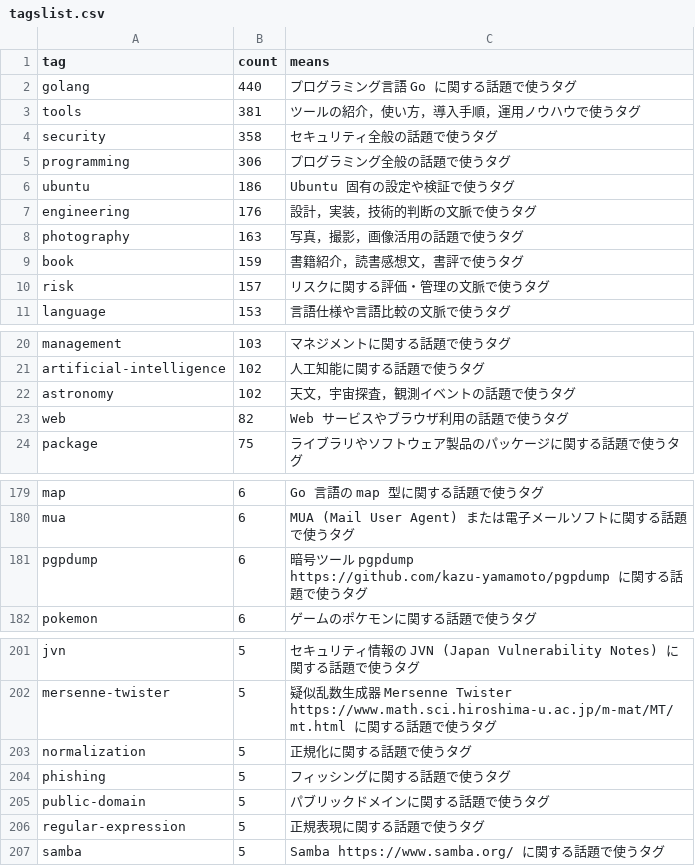
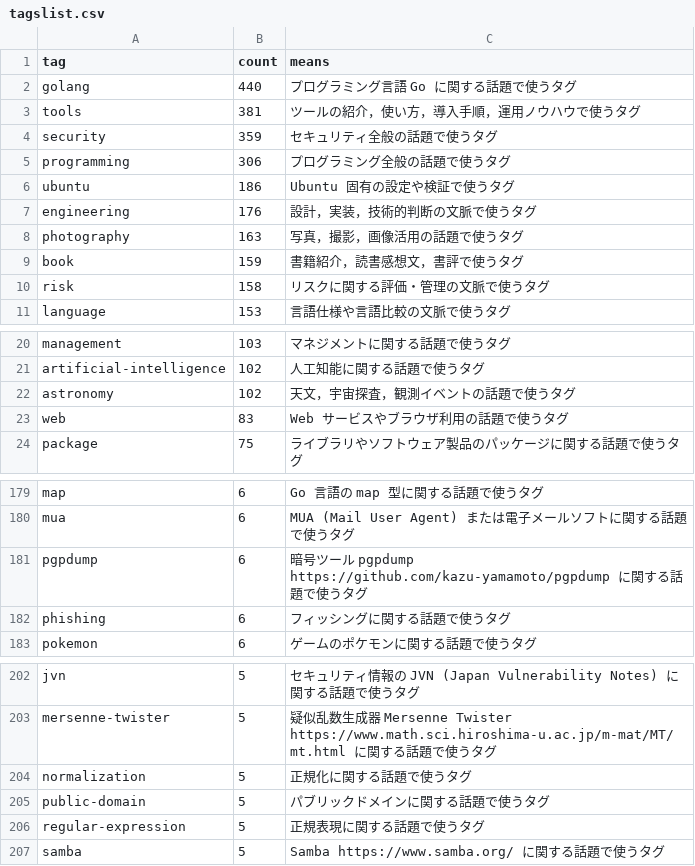
Before and after one commit to spiegel-im-spiegel/github-pages-env, a CSV file: .github/workflows/tagslist.csv, drawn as a sheet; only a part is shown, gaps mark what is left out; the diff covers the shown part only.

```diff
--- a/.github/workflows/tagslist.csv
+++ b/.github/workflows/tagslist.csv
@@ -3,3 +3,3 @@ tag,count,means
 "tools",381,"ツールの紹介，使い方，導入手順，運用ノウハウで使うタグ"
-"security",358,"セキュリティ全般の話題で使うタグ"
+"security",359,"セキュリティ全般の話題で使うタグ"
 "programming",306,"プログラミング全般の話題で使うタグ"
@@ -9,3 +9,3 @@ tag,count,means
 "book",159,"書籍紹介，読書感想文，書評で使うタグ"
-"risk",157,"リスクに関する評価・管理の文脈で使うタグ"
+"risk",158,"リスクに関する評価・管理の文脈で使うタグ"
 "language",153,"言語仕様や言語比較の文脈で使うタグ"
@@ -22,3 +22,3 @@ tag,count,means
 "astronomy",102,"天文，宇宙探査，観測イベントの話題で使うタグ"
-"web",82,"Web サービスやブラウザ利用の話題で使うタグ"
+"web",83,"Web サービスやブラウザ利用の話題で使うタグ"
 "package",75,"ライブラリやソフトウェア製品のパッケージに関する話題で使うタグ"
@@ -181,2 +181,3 @@ tag,count,means
 "pgpdump",6,"暗号ツール pgpdump https://github.com/kazu-yamamoto/pgpdump に関する話題で使うタグ"
+"phishing",6,"フィッシングに関する話題で使うタグ"
 "pokemon",6,"ゲームのポケモンに関する話題で使うタグ"
@@ -203,3 +204,2 @@ tag,count,means
 "normalization",5,"正規化に関する話題で使うタグ"
-"phishing",5,"フィッシングに関する話題で使うタグ"
 "public-domain",5,"パブリックドメインに関する話題で使うタグ"
```
Also changed, not shown: 1 edited cell elsewhere in this file.
